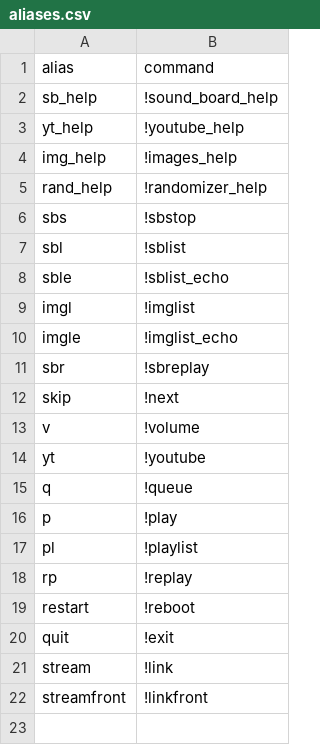
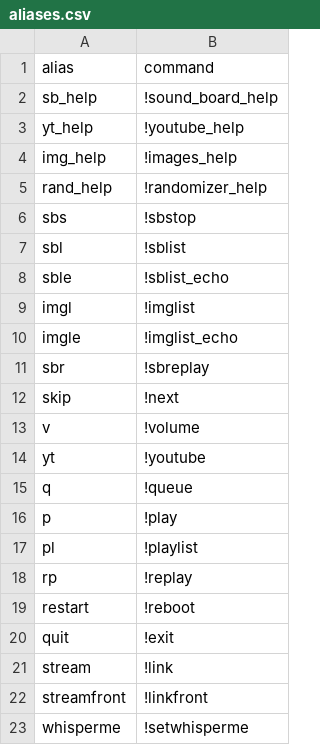
Before and after one commit to DuckBoss/JJMumbleBot, a CSV file: aliases/aliases.csv, drawn as a sheet; the diff names each change by its address in the sheet, - before the commit and + after, or states it on an @@ line.

Commit message:
Added !whisperme alias for !setwhisperme command

```diff
--- a/aliases/aliases.csv
+++ b/aliases/aliases.csv
+row 23: whisperme | !setwhisperme
```
